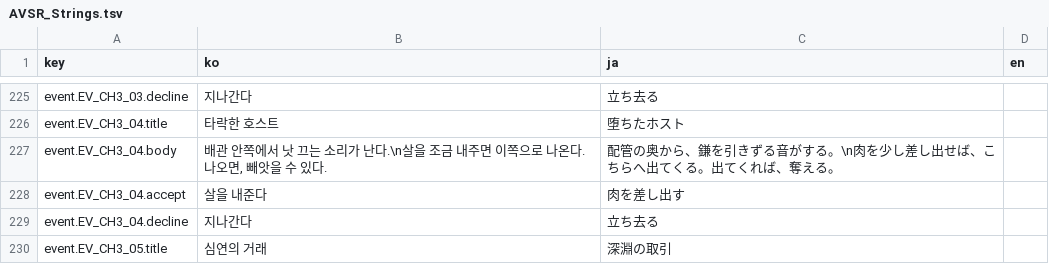
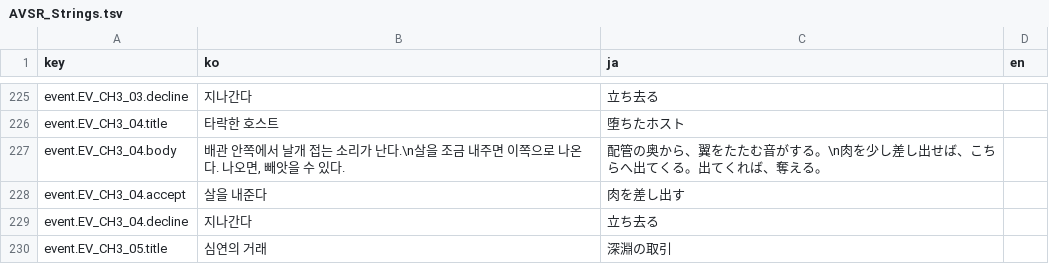
Before and after one commit to inpiawon-ui/AvengingSprit, a TSV file: Projects/AVSR/Localization/AVSR_Strings.tsv, drawn as a sheet; only a part is shown, gaps mark what is left out.

```diff
--- a/Projects/AVSR/Localization/AVSR_Strings.tsv
+++ b/Projects/AVSR/Localization/AVSR_Strings.tsv
@@ -226,3 +226,3 @@ event.EV_CH3_03.decline	지나간다	立ち去る
 event.EV_CH3_04.title	타락한 호스트	堕ちたホスト	
-event.EV_CH3_04.body	배관 안쪽에서 낫 끄는 소리가 난다.\n살을 조금 내주면 이쪽으로 나온다. 나오면, 빼앗을 수 있다.	配管の奥から、鎌を引きずる音がする。\n肉を少し差し出せば、こちらへ出てくる。出てくれば、奪える。	
+event.EV_CH3_04.body	배관 안쪽에서 날개 접는 소리가 난다.\n살을 조금 내주면 이쪽으로 나온다. 나오면, 빼앗을 수 있다.	配管の奥から、翼をたたむ音がする。\n肉を少し差し出せば、こちらへ出てくる。出てくれば、奪える。	
 event.EV_CH3_04.accept	살을 내준다	肉を差し出す	
```
Also changed, not shown: 41 other files.
